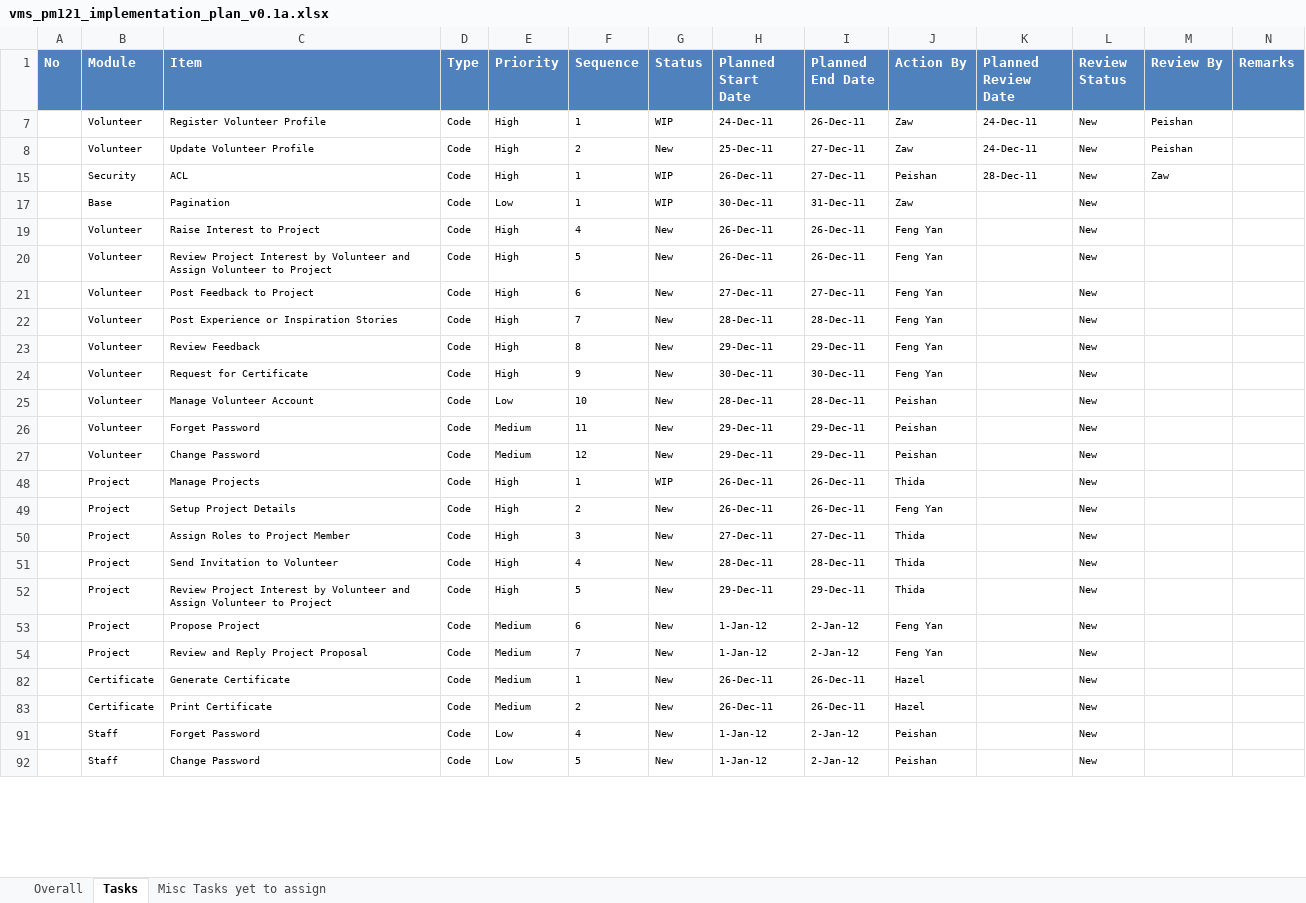
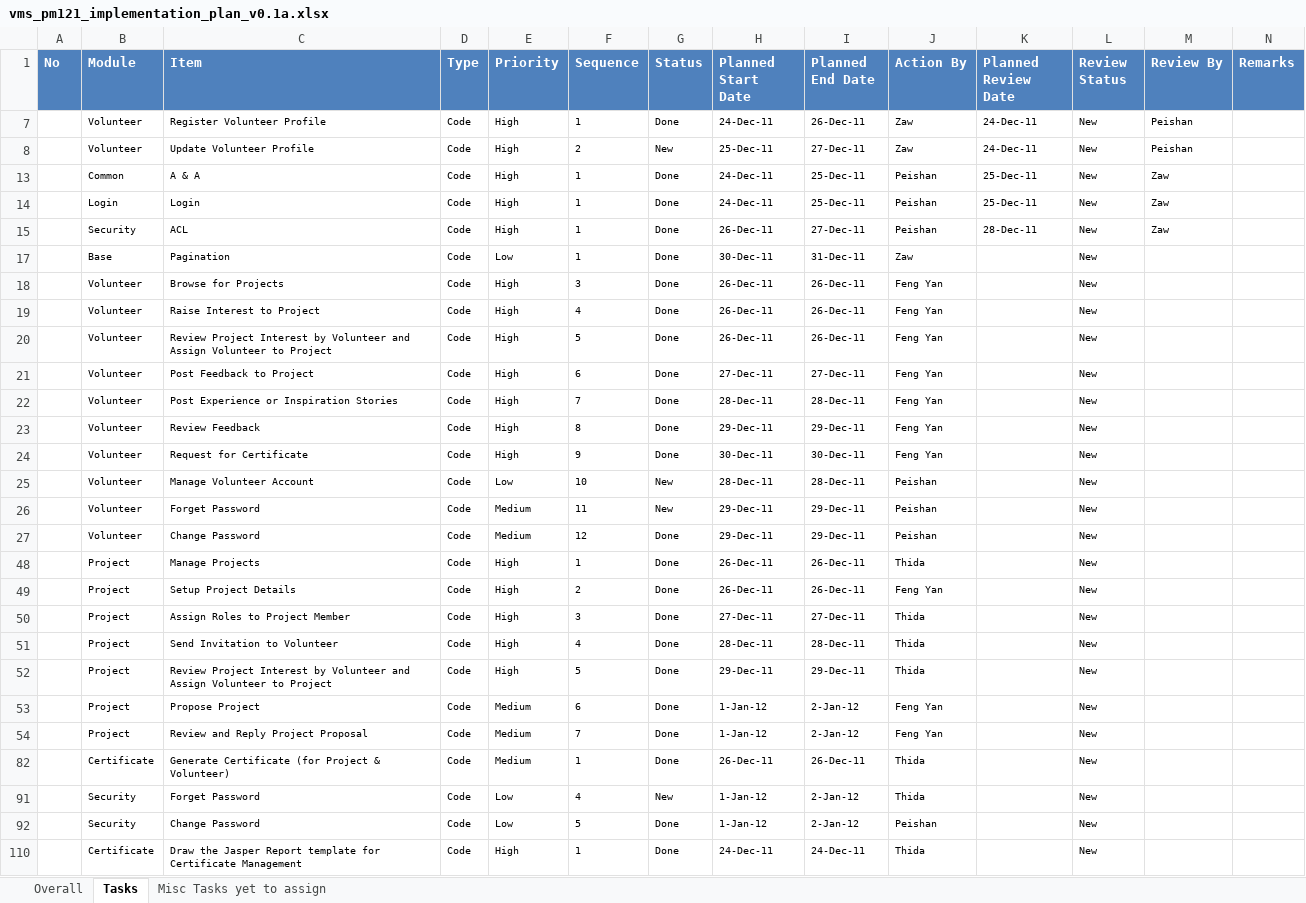
Before and after one commit to imireasa/mtech-se18-t08s, an Excel workbook: docs/PM-1 Project Management/PM-1.2 Plans/PM-1.2.1 Project Plan/vms_pm121_implementation_plan_v0.1a.xlsx, sheet Tasks, drawn as a sheet; only a part is shown; values as stored, in another font and other column widths than the file's, no borders; conditional formats not drawn; removed rows and columns are numbered as before the commit, all else as after; the diff covers the shown part only; the diff names each change by its address in the sheet, - before the commit and + after, or states it on an @@ line.

```diff
--- a/docs/PM-1 Project Management/PM-1.2 Plans/PM-1.2.1 Project Plan/vms_pm121_implementation_plan_v0.1a.xlsx (sheet Tasks)
+++ b/docs/PM-1 Project Management/PM-1.2 Plans/PM-1.2.1 Project Plan/vms_pm121_implementation_plan_v0.1a.xlsx (sheet Tasks)
-G7 (Status): WIP
+G7 (Status): Done
@@ row 13 unhidden:  | Common | A & A | Code | High | 1 | Done | 24-Dec-11 | 25-Dec-11 | Peishan | 25-Dec-11 | New | Zaw @@
@@ row 14 unhidden:  | Login | Login | Code | High | 1 | Done | 24-Dec-11 | 25-Dec-11 | Peishan | 25-Dec-11 | New | Zaw @@
-G15 (Status): WIP
+G15 (Status): Done
-G17 (Status): WIP
+G17 (Status): Done
@@ row 18 unhidden:  | Volunteer | Browse for Projects | Code | High | 3 | Done | 26-Dec-11 | 26-Dec-11 | Feng Yan |  | New @@
-G19:G24 (Status): New
+G19:G24 (Status): Done
-G27 (Status): New
+G27 (Status): Done
-G48 (Status): WIP
+G48 (Status): Done
-G49:G54 (Status): New
+G49:G54 (Status): Done
-C82 (Item): Generate Certificate
+C82 (Item): Generate Certificate (for Project & Volunteer)
-G82 (Status): New
+G82 (Status): Done
-J82 (Action By): Hazel
+J82 (Action By): Thida
-row 83:  | Certificate | Print Certificate | Code | Medium | 2 | New | 26-Dec-11 | 26-Dec-11 | Hazel |  | New
-B91:B92 (Module): Staff
+B91:B92 (Module): Security
-J91 (Action By): Peishan
+J91 (Action By): Thida
-G92 (Status): New
+G92 (Status): Done
@@ row 110 unhidden:  | Certificate | Draw the Jasper Report template for Certificate Management | Code | High | 1 | Done | 24-Dec-11 | 24-Dec-11 | Thida |  | New @@
```
Also changed, not shown: 1 added row, 3 hidden or unhidden rows and 4 edited cells elsewhere in this sheet, hidden cells, docs/PM-1 Project Management/PM-1.5 Project Deliverables/vms_pm15_Deliverables_CheckList.xlsx, 1 other file.
